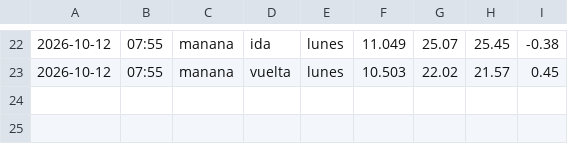
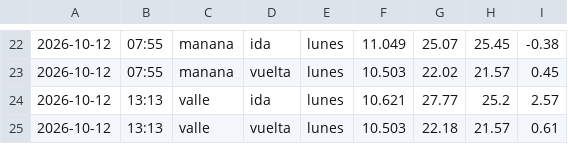
Before and after one commit to Attentive5570/impacto-rotonda, a CSV file: datos_despues.csv, drawn as a sheet; only a part is shown, gaps mark what is left out; the diff names each change by its address in the sheet, - before the commit and + after, or states it on an @@ line.

```diff
--- a/datos_despues.csv
+++ b/datos_despues.csv
+row 24: 2026-10-12 | 13:13 | valle | ida | lunes | 10.621 | 27.77 | 25.2 | 2.57
+row 25: 2026-10-12 | 13:13 | valle | vuelta | lunes | 10.503 | 22.18 | 21.57 | 0.61
```
